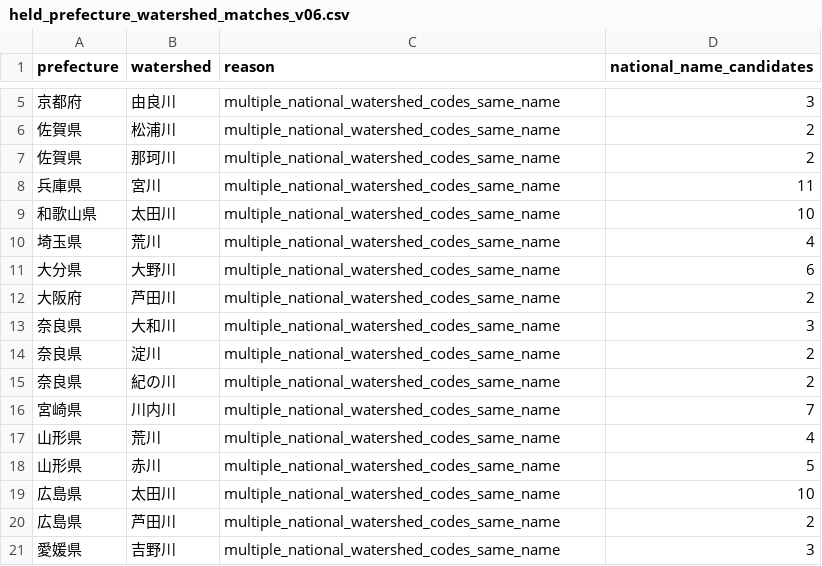
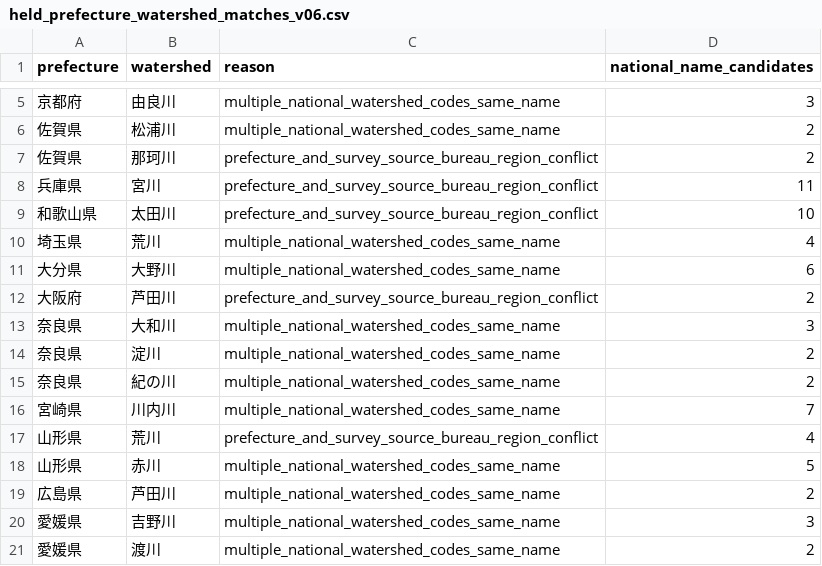
Before and after one commit to kandatasan/norisan-article-salvage, a CSV file: river-fish/research-individual-v06/outputs/held_prefecture_watershed_matches_v06.csv, drawn as a sheet; only a part is shown, gaps mark what is left out; the shorter side is filled out with more unchanged rows; the diff covers the shown part only.

```diff
--- a/river-fish/research-individual-v06/outputs/held_prefecture_watershed_matches_v06.csv
+++ b/river-fish/research-individual-v06/outputs/held_prefecture_watershed_matches_v06.csv
@@ -6,8 +6,8 @@ prefecture,watershed,reason,national_name_candidates
 佐賀県,松浦川,multiple_national_watershed_codes_same_name,2
-佐賀県,那珂川,multiple_national_watershed_codes_same_name,2
-兵庫県,宮川,multiple_national_watershed_codes_same_name,11
-和歌山県,太田川,multiple_national_watershed_codes_same_name,10
+佐賀県,那珂川,prefecture_and_survey_source_bureau_region_conflict,2
+兵庫県,宮川,prefecture_and_survey_source_bureau_region_conflict,11
+和歌山県,太田川,prefecture_and_survey_source_bureau_region_conflict,10
 埼玉県,荒川,multiple_national_watershed_codes_same_name,4
 大分県,大野川,multiple_national_watershed_codes_same_name,6
-大阪府,芦田川,multiple_national_watershed_codes_same_name,2
+大阪府,芦田川,prefecture_and_survey_source_bureau_region_conflict,2
 奈良県,大和川,multiple_national_watershed_codes_same_name,3
@@ -16,5 +16,4 @@ prefecture,watershed,reason,national_name_candidates
 宮崎県,川内川,multiple_national_watershed_codes_same_name,7
-山形県,荒川,multiple_national_watershed_codes_same_name,4
+山形県,荒川,prefecture_and_survey_source_bureau_region_conflict,4
 山形県,赤川,multiple_national_watershed_codes_same_name,5
-広島県,太田川,multiple_national_watershed_codes_same_name,10
 広島県,芦田川,multiple_national_watershed_codes_same_name,2
```
Also changed, not shown: 7 edited cells elsewhere in this file, river-fish/research-individual-v06/outputs/prefecture_river_navigation_v06.csv, river-fish/research-individual-v06/outputs/prefecture_watershed_navigation_v06.csv, 2 other files.
